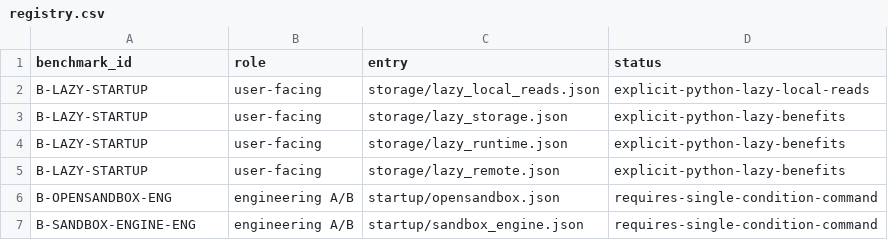
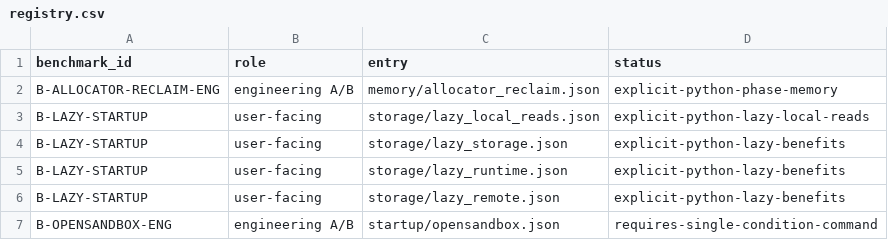
Before and after one commit to DeepLink-org/pvisor, a CSV file: benchmark/registry.csv, drawn as a sheet; only a part is shown; the shorter side is filled out with more unchanged rows; the diff names each change by its address in the sheet, - before the commit and + after, or states it on an @@ line.

Commit message:
feat(memory): add opt-in guest reclaim with Rust tooling (#123)
* fix(memory): reclaim allocator pages through PID 1 and HVF

* refactor(memory): make guest reclaim opt-in with Rust tooling

```diff
--- a/benchmark/registry.csv
+++ b/benchmark/registry.csv
+row 2: B-ALLOCATOR-RECLAIM-ENG | engineering A/B | memory/allocator_reclaim.json | explicit-python-phase-memory
```
Also changed, not shown: 32 other files.
